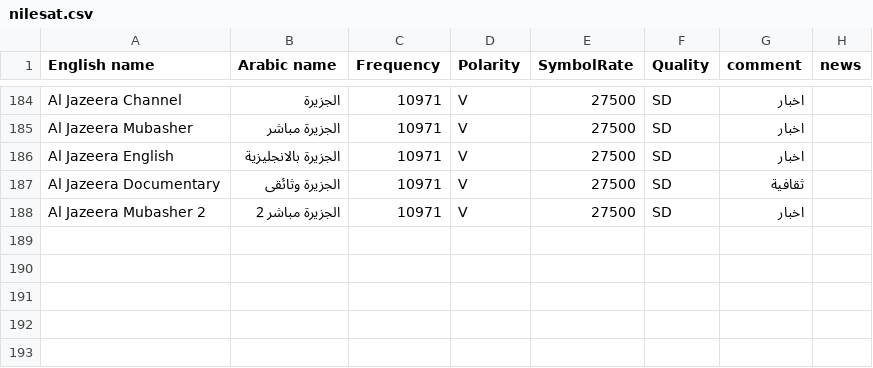
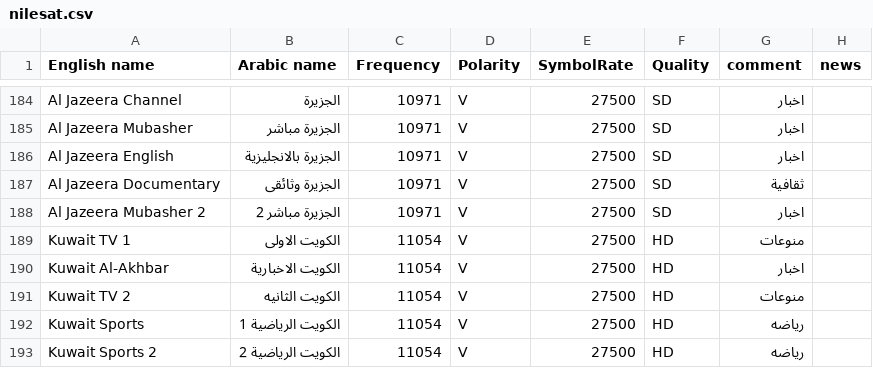
Before and after one commit to mrbahr/nilesat, a CSV file: nilesat.csv, drawn as a sheet; only a part is shown, gaps mark what is left out.

Commit message:
Add files via upload

```diff
--- a/nilesat.csv
+++ b/nilesat.csv
@@ -188 +188,6 @@ Al Jazeera Documentary,الجزيرة وثائقى,10971,V,27500,SD,ثقافية
 Al Jazeera Mubasher 2,الجزيرة مباشر 2,10971,V,27500,SD,اخبار,
+Kuwait TV 1,الكويت الاولى,11054,V,27500,HD,منوعات,
+Kuwait Al-Akhbar,الكويت الاخبارية,11054,V,27500,HD,اخبار,
+Kuwait TV 2,الكويت الثانيه,11054,V,27500,HD,منوعات,
+Kuwait Sports,الكويت الرياضية 1,11054,V,27500,HD,رياضه,
+Kuwait Sports 2,الكويت الرياضية 2,11054,V,27500,HD,رياضه,
```
